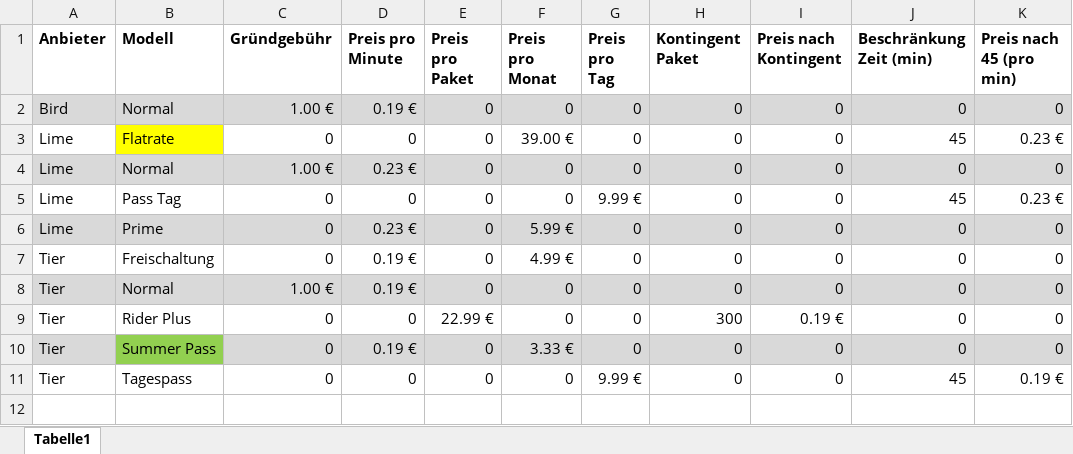
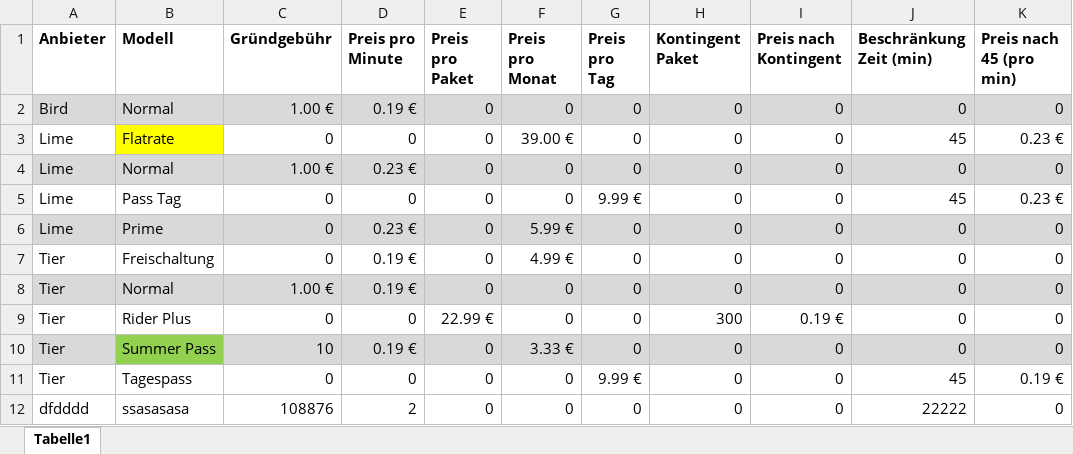
Before and after one commit to jhwarnecke/scooter, an Excel workbook: scooter.xlsx, sheet Tabelle1, drawn as a sheet; values as stored, in another font and other column widths than the file's, no borders; the diff names each change by its address in the sheet, - before the commit and + after, or states it on an @@ line.

```diff
--- a/scooter.xlsx (sheet Tabelle1)
+++ b/scooter.xlsx (sheet Tabelle1)
-C10 (Gründgebühr): 0
+C10 (Gründgebühr): 10
+row 12: dfdddd | ssasasasa | 108876 | 2 | 0 | 0 | 0 | 0 | 0 | 22222 | 0
```
Also changed, not shown: log_in.xlsx, log_out.xlsx, 4 other files.
